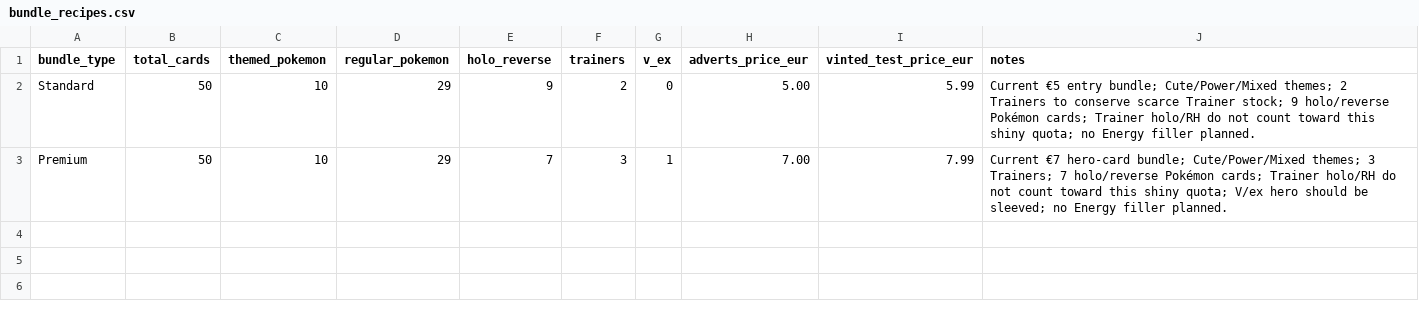
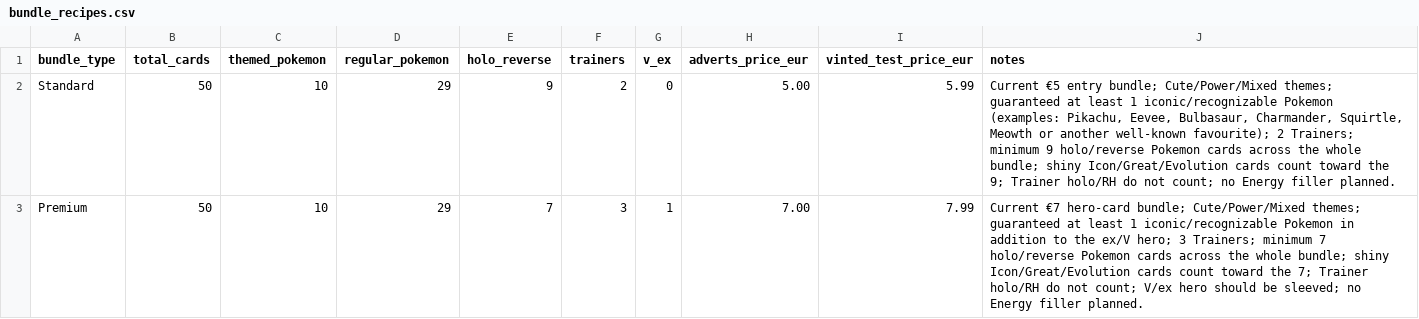
Before and after one commit to Muzzimu/pokemon-deal-scanner, a CSV file: data/business/bundle_recipes.csv, drawn as a sheet.

Commit message:
Add icon guarantee and shiny overlap to bundle recipes

```diff
--- a/data/business/bundle_recipes.csv
+++ b/data/business/bundle_recipes.csv
@@ -1,3 +1,3 @@
 bundle_type,total_cards,themed_pokemon,regular_pokemon,holo_reverse,trainers,v_ex,adverts_price_eur,vinted_test_price_eur,notes
-Standard,50,10,29,9,2,0,5.00,5.99,"Current €5 entry bundle; Cute/Power/Mixed themes; 2 Trainers to conserve scarce Trainer stock; 9 holo/reverse Pokémon cards; Trainer holo/RH do not count toward this shiny quota; no Energy filler planned."
-Premium,50,10,29,7,3,1,7.00,7.99,"Current €7 hero-card bundle; Cute/Power/Mixed themes; 3 Trainers; 7 holo/reverse Pokémon cards; Trainer holo/RH do not count toward this shiny quota; V/ex hero should be sleeved; no Energy filler planned."
+Standard,50,10,29,9,2,0,5.00,5.99,"Current €5 entry bundle; Cute/Power/Mixed themes; guaranteed at least 1 iconic/recognizable Pokemon (examples: Pikachu, Eevee, Bulbasaur, Charmander, Squirtle, Meowth or another well-known favourite); 2 Trainers; minimum 9 holo/reverse Pokemon cards across the whole bundle; shiny Icon/Great/Evolution cards count toward the 9; Trainer holo/RH do not count; no Energy filler planned."
+Premium,50,10,29,7,3,1,7.00,7.99,"Current €7 hero-card bundle; Cute/Power/Mixed themes; guaranteed at least 1 iconic/recognizable Pokemon in addition to the ex/V hero; 3 Trainers; minimum 7 holo/reverse Pokemon cards across the whole bundle; shiny Icon/Great/Evolution cards count toward the 7; Trainer holo/RH do not count; V/ex hero should be sleeved; no Energy filler planned."
```
